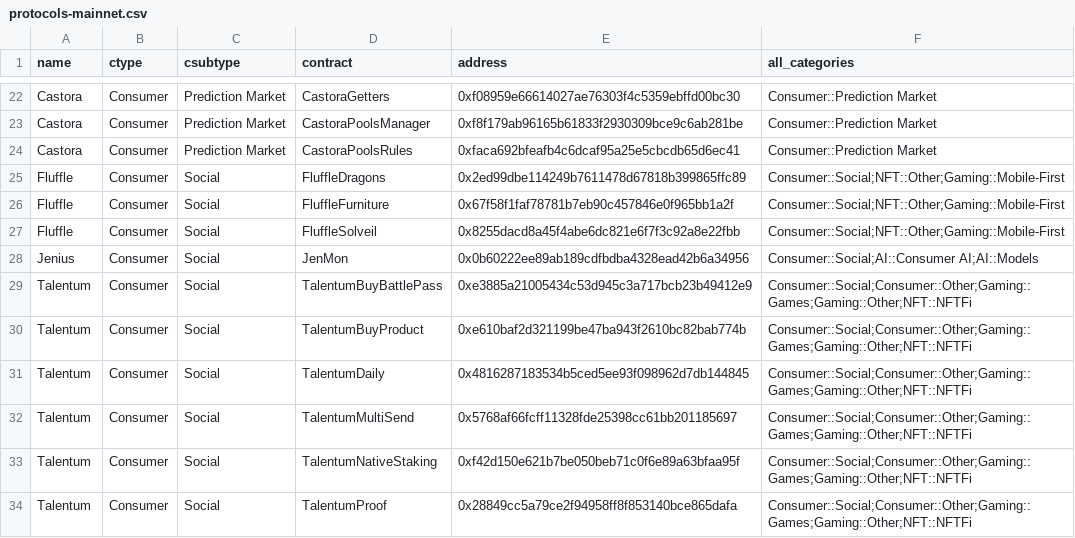
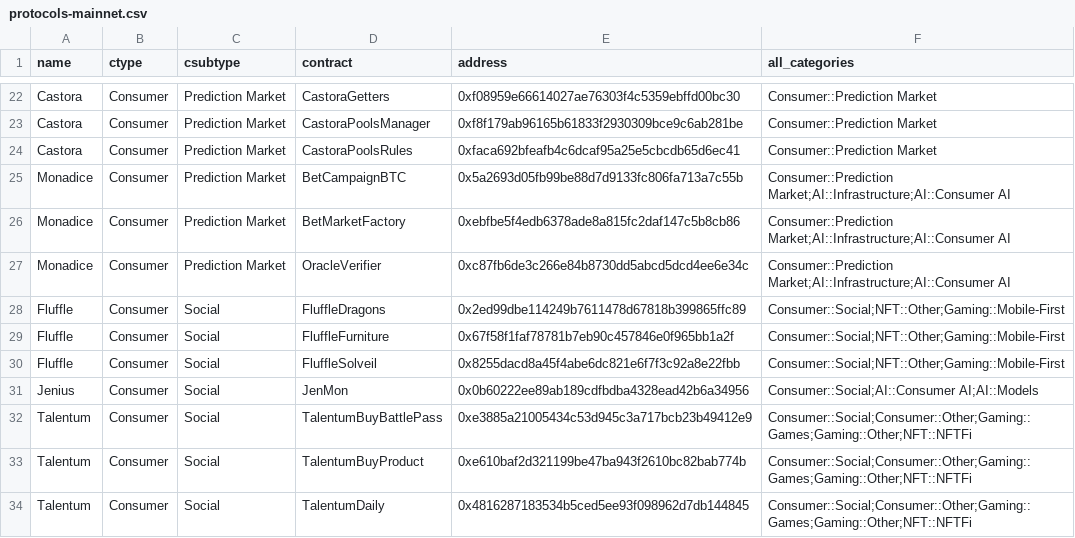
Before and after one commit to monad-crypto/protocols, a CSV file: protocols-mainnet.csv, drawn as a sheet; only a part is shown, gaps mark what is left out; the shorter side is filled out with more unchanged rows; the diff names each change by its address in the sheet, - before the commit and + after, or states it on an @@ line.

```diff
--- a/protocols-mainnet.csv
+++ b/protocols-mainnet.csv
+row 25: Monadice | Consumer | Prediction Market | BetCampaignBTC | 0x5a2693d05fb99be88d7d9133fc806fa713a7c55b | Consumer::Prediction Market;AI::Infrastructure;AI::Consumer AI
+row 26: Monadice | Consumer | Prediction Market | BetMarketFactory | 0xebfbe5f4edb6378ade8a815fc2daf147c5b8cb86 | Consumer::Prediction Market;AI::Infrastructure;AI::Consumer AI
+row 27: Monadice | Consumer | Prediction Market | OracleVerifier | 0xc87fb6de3c266e84b8730dd5abcd5dcd4ee6e34c | Consumer::Prediction Market;AI::Infrastructure;AI::Consumer AI
```
